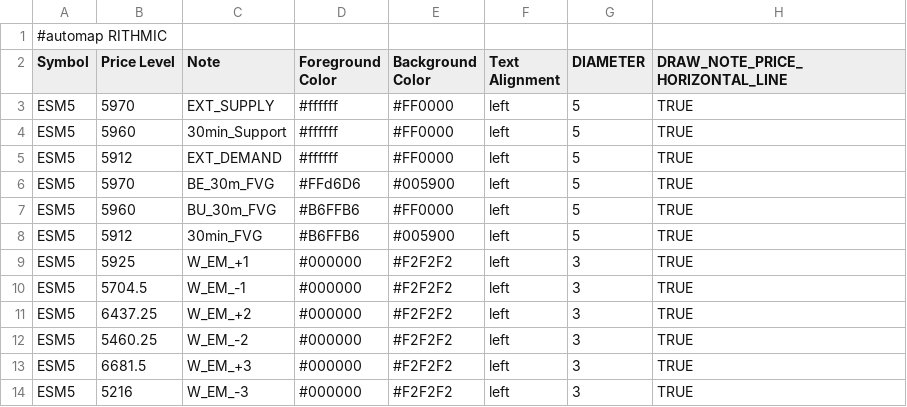
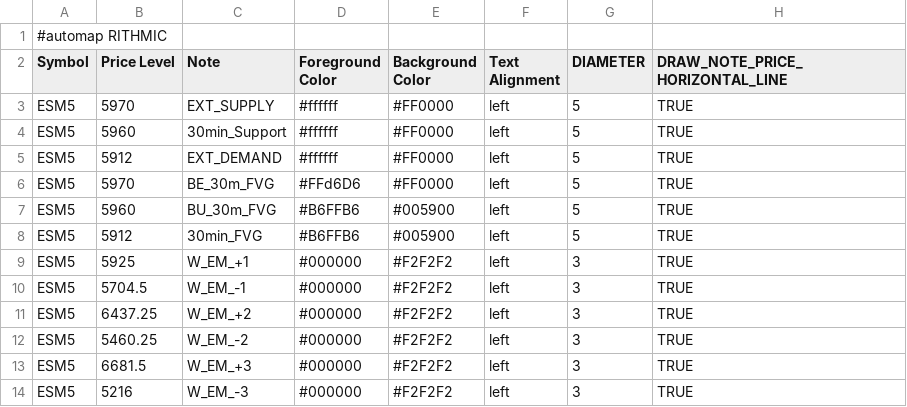
Before and after one commit to Ghostz-Of-Moar/Bookmap_NOTES, a CSV file: BookMap_CloudNotes_Key_Levels - Sheet1-6.csv, drawn as a sheet; only a part is shown.

Commit message:
Update BookMap_CloudNotes_Key_Levels - Sheet1-6.csv

```diff
--- a/BookMap_CloudNotes_Key_Levels - Sheet1-6.csv
+++ b/BookMap_CloudNotes_Key_Levels - Sheet1-6.csv
@@ -5,4 +5,4 @@ ESM5,5960,30min_Support,#ffffff,#FF0000,left,5,TRUE
 ESM5,5912,EXT_DEMAND,#ffffff,#FF0000,left,5,TRUE
-ESM5,5970,BE_30m_FVG,#FFd6D6,#005900,left,5,TRUE
-ESM5,5960,BU_30m_FVG,#B6FFB6,#FF0000,left,5,TRUE
+ESM5,5970,BE_30m_FVG,#FFd6D6,#FF0000,left,5,TRUE
+ESM5,5960,BU_30m_FVG,#B6FFB6,#005900,left,5,TRUE
 ESM5,5912,30min_FVG,#B6FFB6,#005900,left,5,TRUE
```
